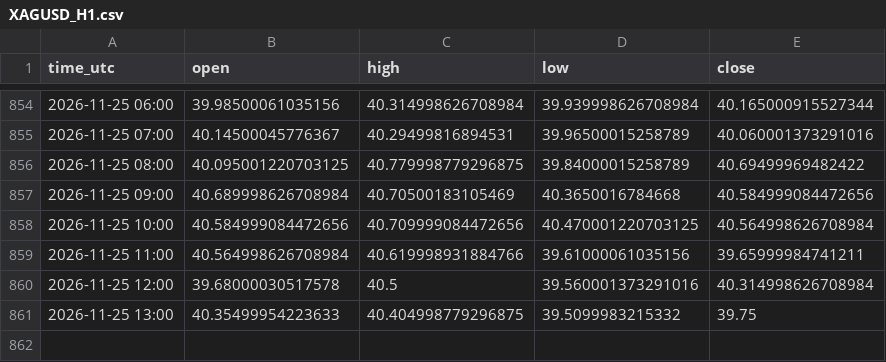
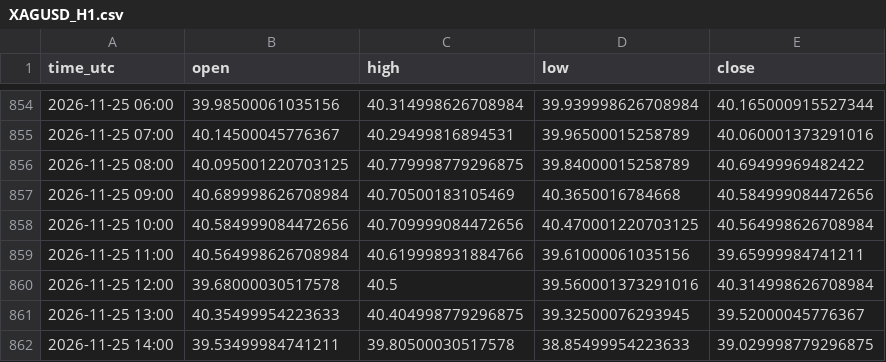
Before and after one commit to jarbays00001/fx-data, a CSV file: data/XAGUSD_H1.csv, drawn as a sheet; only a part is shown, gaps mark what is left out.

```diff
--- a/data/XAGUSD_H1.csv
+++ b/data/XAGUSD_H1.csv
@@ -860,2 +860,3 @@ time_utc,open,high,low,close
 2026-11-25 12:00,39.68000030517578,40.5,39.560001373291016,40.314998626708984
-2026-11-25 13:00,40.35499954223633,40.404998779296875,39.5099983215332,39.75
+2026-11-25 13:00,40.35499954223633,40.404998779296875,39.32500076293945,39.52000045776367
+2026-11-25 14:00,39.53499984741211,39.80500030517578,38.85499954223633,39.029998779296875
```
Also changed, not shown: data/AUDCAD_H1.csv, data/AUDJPY_H1.csv, 30 other files.
